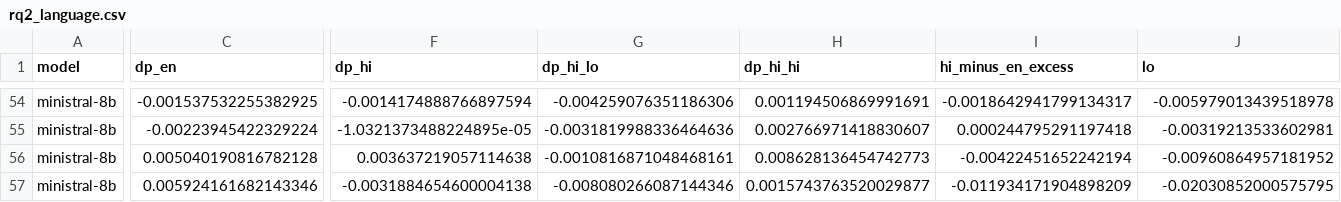
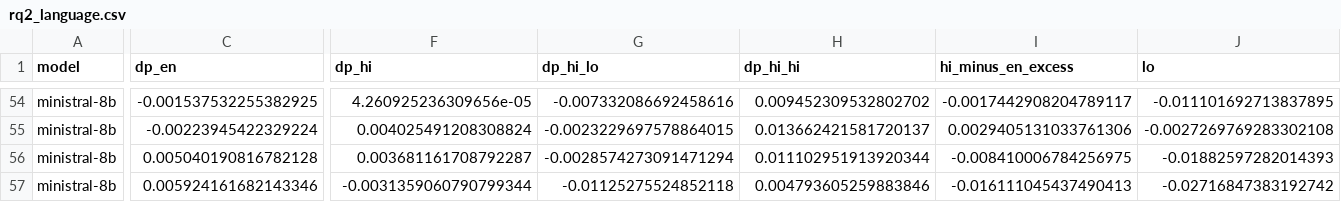
Before and after one commit to hardik-thapar/iit_fair, a CSV file: results/rq2_language.csv, drawn as a sheet; only a part is shown, gaps mark what is left out; the diff covers the shown part only; the diff names each change by its address in the sheet, - before the commit and + after, or states it on an @@ line.

```diff
--- a/results/rq2_language.csv
+++ b/results/rq2_language.csv
-F54 (dp_hi): -0.0014174888766897594
+F54 (dp_hi): 4.260925236309656e-05
-G54 (dp_hi_lo): -0.004259076351186306
+G54 (dp_hi_lo): -0.007332086692458616
-H54 (dp_hi_hi): 0.001194506869991691
+H54 (dp_hi_hi): 0.009452309532802702
-I54 (hi_minus_en_excess): -0.0018642941799134317
+I54 (hi_minus_en_excess): -0.0017442908204789117
-J54 (lo): -0.005979013439518978
+J54 (lo): -0.011101692713837895
-F55 (dp_hi): -1.0321373488224895e-05
+F55 (dp_hi): 0.004025491208308824
-G55 (dp_hi_lo): -0.0031819988336464636
+G55 (dp_hi_lo): -0.0023229697578864015
-H55 (dp_hi_hi): 0.002766971418830607
+H55 (dp_hi_hi): 0.013662421581720137
-I55 (hi_minus_en_excess): 0.000244795291197418
+I55 (hi_minus_en_excess): 0.0029405131033761306
-J55 (lo): -0.00319213533602981
+J55 (lo): -0.0027269769283302108
-F56 (dp_hi): 0.003637219057114638
+F56 (dp_hi): 0.003681161708792287
-G56 (dp_hi_lo): -0.0010816871048468161
+G56 (dp_hi_lo): -0.0028574273091471294
-H56 (dp_hi_hi): 0.008628136454742773
+H56 (dp_hi_hi): 0.011102951913920344
-I56 (hi_minus_en_excess): -0.00422451652242194
+I56 (hi_minus_en_excess): -0.008410006784256975
-J56 (lo): -0.00960864957181952
+J56 (lo): -0.01882597282014393
-F57 (dp_hi): -0.0031884654600004138
+F57 (dp_hi): -0.0031359060790799344
-G57 (dp_hi_lo): -0.008080266087144346
+G57 (dp_hi_lo): -0.01125275524852118
-H57 (dp_hi_hi): 0.0015743763520029877
+H57 (dp_hi_hi): 0.004793605259883846
-I57 (hi_minus_en_excess): -0.011934171904898209
+I57 (hi_minus_en_excess): -0.016111045437490413
-J57 (lo): -0.02030852000575795
+J57 (lo): -0.02716847383192742
```
Also changed, not shown: 166 edited cells elsewhere in this file, results/manip_accuracy.csv, results/rq1_decision_bias.csv, 25 other files.
